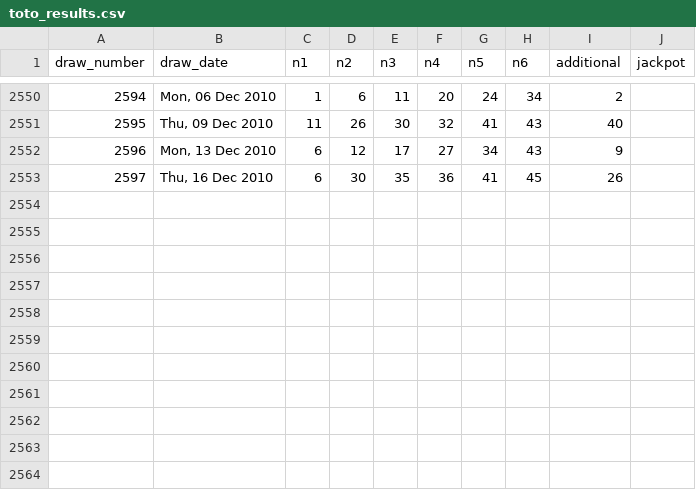
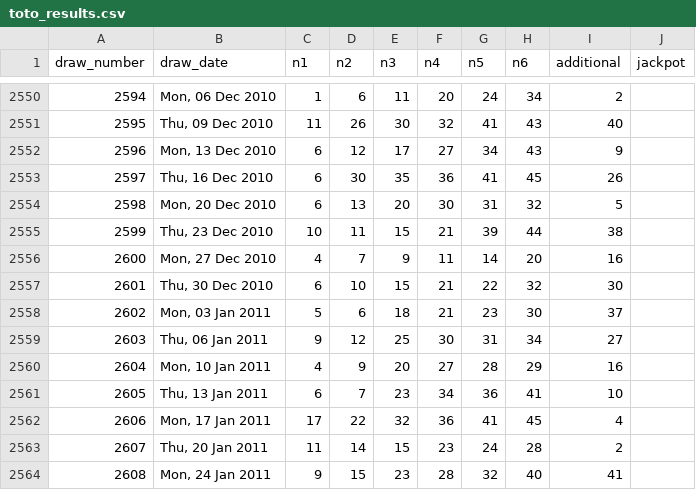
Before and after one commit to shiftyfoe/open-lottery, a CSV file: data/toto_results.csv, drawn as a sheet; only a part is shown, gaps mark what is left out; the diff names each change by its address in the sheet, - before the commit and + after, or states it on an @@ line.

Commit message:
chore: TOTO backfill — draws up to 2608 (handing off to GitHub Actions)

```diff
--- a/data/toto_results.csv
+++ b/data/toto_results.csv
+row 2554: 2598 | Mon, 20 Dec 2010 | 6 | 13 | 20 | 30 | 31 | 32 | 5
+row 2555: 2599 | Thu, 23 Dec 2010 | 10 | 11 | 15 | 21 | 39 | 44 | 38
+row 2556: 2600 | Mon, 27 Dec 2010 | 4 | 7 | 9 | 11 | 14 | 20 | 16
+row 2557: 2601 | Thu, 30 Dec 2010 | 6 | 10 | 15 | 21 | 22 | 32 | 30
+row 2558: 2602 | Mon, 03 Jan 2011 | 5 | 6 | 18 | 21 | 23 | 30 | 37
+row 2559: 2603 | Thu, 06 Jan 2011 | 9 | 12 | 25 | 30 | 31 | 34 | 27
+row 2560: 2604 | Mon, 10 Jan 2011 | 4 | 9 | 20 | 27 | 28 | 29 | 16
+row 2561: 2605 | Thu, 13 Jan 2011 | 6 | 7 | 23 | 34 | 36 | 41 | 10
+row 2562: 2606 | Mon, 17 Jan 2011 | 17 | 22 | 32 | 36 | 41 | 45 | 4
+row 2563: 2607 | Thu, 20 Jan 2011 | 11 | 14 | 15 | 23 | 24 | 28 | 2
+row 2564: 2608 | Mon, 24 Jan 2011 | 9 | 15 | 23 | 28 | 32 | 40 | 41
```
